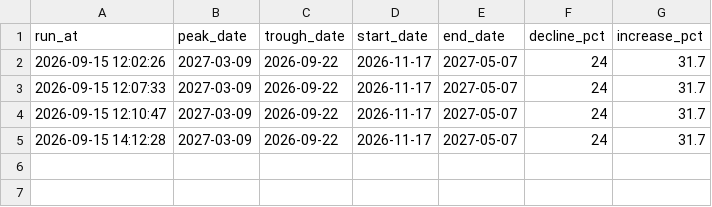
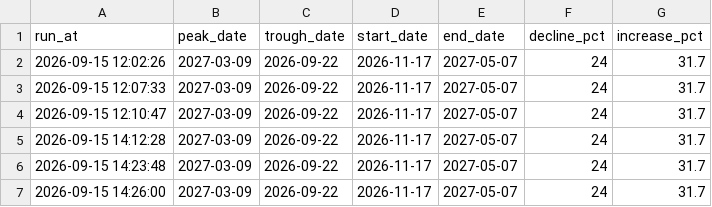
Before and after one commit to SimonSEI/PO-Request-app, a CSV file: output/prediction_history.csv, drawn as a sheet.

```diff
--- a/output/prediction_history.csv
+++ b/output/prediction_history.csv
@@ -5 +5,3 @@ run_at,peak_date,trough_date,start_date,end_date,decline_pct,increase_pct
 2026-09-15 14:12:28,2027-03-09,2026-09-22,2026-11-17,2027-05-07,24,31.7
+2026-09-15 14:23:48,2027-03-09,2026-09-22,2026-11-17,2027-05-07,24,31.7
+2026-09-15 14:26:00,2027-03-09,2026-09-22,2026-11-17,2027-05-07,24,31.7
```
Also changed, not shown: 5 other files.
